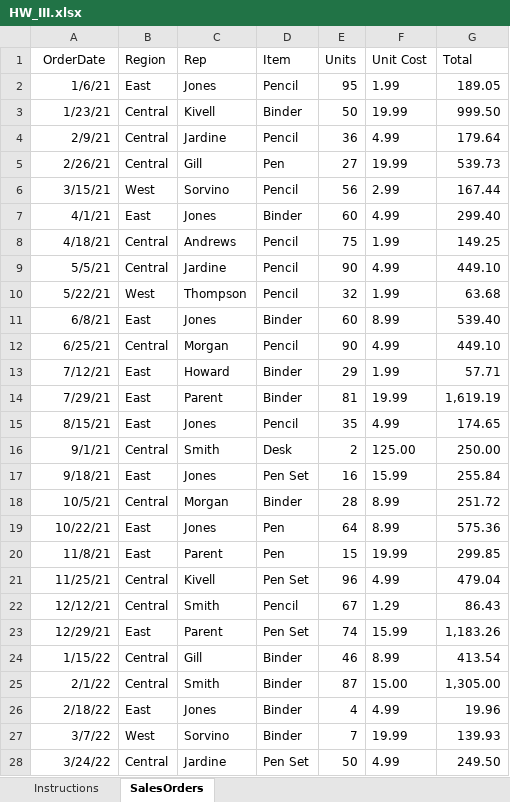
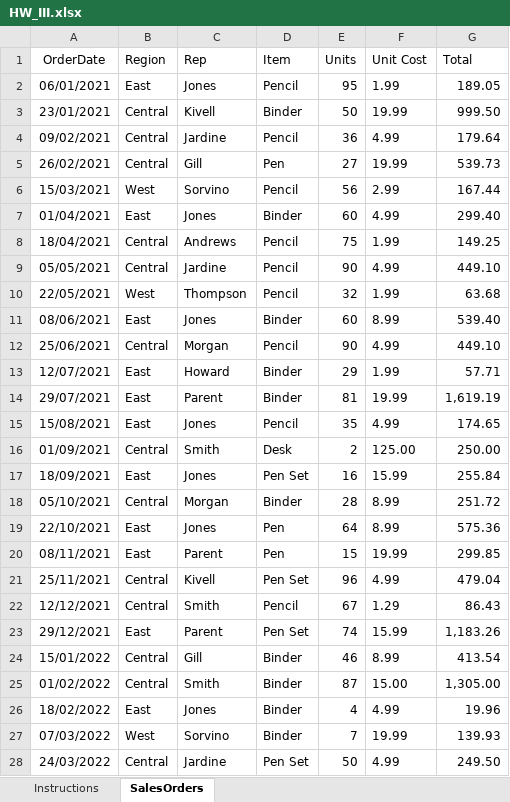
Before and after one commit to VivekSoren/ELL824_Assignment_3, an Excel workbook: HW_III.xlsx, sheet SalesOrders, drawn as a sheet; only a part is shown; values as stored, in another font and other column widths than the file's, no borders; table styles not drawn; the diff covers the shown part only; the diff names each change by its address in the sheet, - before the commit and + after, or states it on an @@ line.

Commit message:
Updated the dates

```diff
--- a/HW_III.xlsx (sheet SalesOrders)
+++ b/HW_III.xlsx (sheet SalesOrders)
-A2 (OrderDate): 1/6/21
+A2 (OrderDate): 06/01/2021
-A3 (OrderDate): 1/23/21
+A3 (OrderDate): 23/01/2021
-A4 (OrderDate): 2/9/21
+A4 (OrderDate): 09/02/2021
-A5 (OrderDate): 2/26/21
+A5 (OrderDate): 26/02/2021
-A6 (OrderDate): 3/15/21
+A6 (OrderDate): 15/03/2021
-A7 (OrderDate): 4/1/21
+A7 (OrderDate): 01/04/2021
-A8 (OrderDate): 4/18/21
+A8 (OrderDate): 18/04/2021
-A9 (OrderDate): 5/5/21
+A9 (OrderDate): 05/05/2021
-A10 (OrderDate): 5/22/21
+A10 (OrderDate): 22/05/2021
-A11 (OrderDate): 6/8/21
+A11 (OrderDate): 08/06/2021
-A12 (OrderDate): 6/25/21
+A12 (OrderDate): 25/06/2021
-A13 (OrderDate): 7/12/21
+A13 (OrderDate): 12/07/2021
-A14 (OrderDate): 7/29/21
+A14 (OrderDate): 29/07/2021
-A15 (OrderDate): 8/15/21
+A15 (OrderDate): 15/08/2021
-A16 (OrderDate): 9/1/21
+A16 (OrderDate): 01/09/2021
-A17 (OrderDate): 9/18/21
+A17 (OrderDate): 18/09/2021
-A18 (OrderDate): 10/5/21
+A18 (OrderDate): 05/10/2021
-A19 (OrderDate): 10/22/21
+A19 (OrderDate): 22/10/2021
-A20 (OrderDate): 11/8/21
+A20 (OrderDate): 08/11/2021
-A21 (OrderDate): 11/25/21
+A21 (OrderDate): 25/11/2021
-A22 (OrderDate): 12/12/21
+A22 (OrderDate): 12/12/2021
-A23 (OrderDate): 12/29/21
+A23 (OrderDate): 29/12/2021
-A24 (OrderDate): 1/15/22
+A24 (OrderDate): 15/01/2022
-A25 (OrderDate): 2/1/22
+A25 (OrderDate): 01/02/2022
-A26 (OrderDate): 2/18/22
+A26 (OrderDate): 18/02/2022
-A27 (OrderDate): 3/7/22
+A27 (OrderDate): 07/03/2022
-A28 (OrderDate): 3/24/22
+A28 (OrderDate): 24/03/2022
```
Also changed, not shown: 16 edited cells elsewhere in this sheet, 2 other files.
